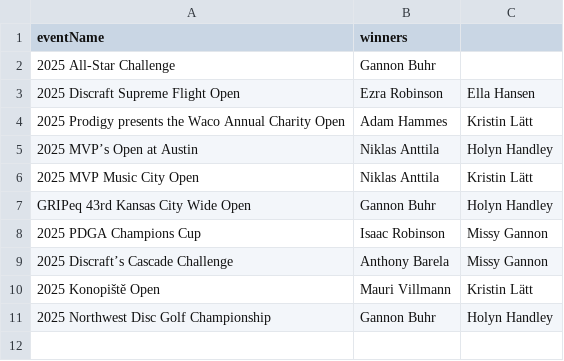
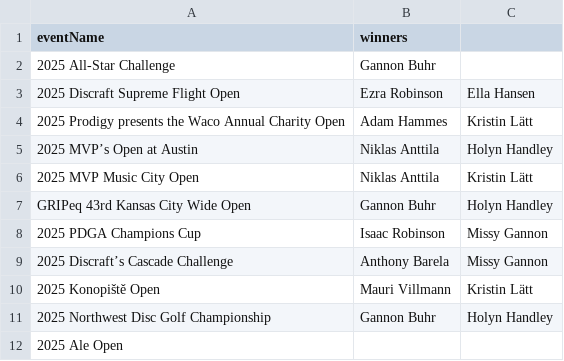
Before and after one commit to lanekatris/monorepo, a CSV file: software/blog/public/dgpt-winners.csv, drawn as a sheet.

```diff
--- a/software/blog/public/dgpt-winners.csv
+++ b/software/blog/public/dgpt-winners.csv
@@ -11 +11,2 @@ GRIPeq 43rd Kansas City Wide Open,Gannon Buhr,Holyn Handley
 2025 Northwest Disc Golf Championship,Gannon Buhr,Holyn Handley
+2025 Ale Open,,
```
Also changed, not shown: 11 other files.
